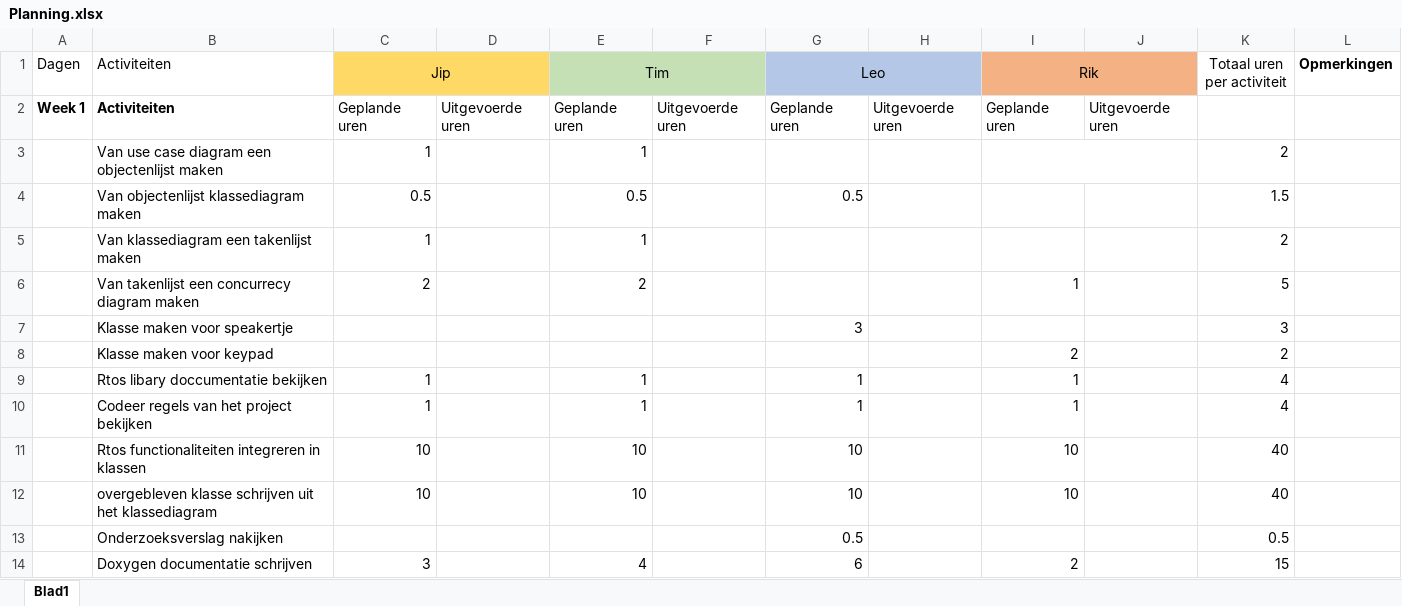
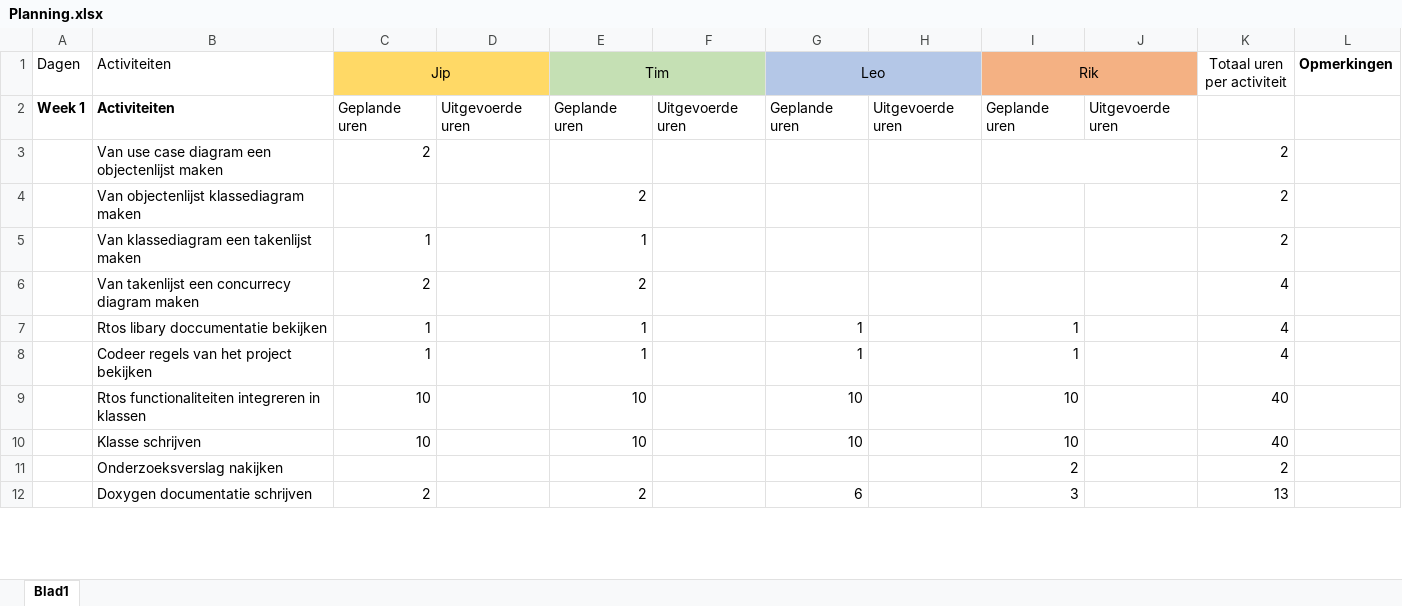
Before and after one commit to Jipolie01/Project_Laser_Turtle, an Excel workbook: Planning/Planning.xlsx, sheet Blad1, drawn as a sheet; only a part is shown; values as stored, in another font and other column widths than the file's, no borders; removed rows and columns are numbered as before the commit, all else as after; the diff covers the shown part only; the diff names each change by its address in the sheet, - before the commit and + after, or states it on an @@ line.

Commit message:
Edited object list  and added autosom to planning

```diff
--- a/Planning/Planning.xlsx (sheet Blad1)
+++ b/Planning/Planning.xlsx (sheet Blad1)
-C3 (Jip): 1
+C3 (Jip): 2
-E3 (Tim): 1
+E3 (Tim): (empty)
-row 4:  | Van objectenlijst klassediagram maken | 0.5 |  | 0.5 |  | 0.5 |  |  |  | 1.5
+row 4:  | Van objectenlijst klassediagram maken |  |  | 2 |  |  |  |  |  | 2
-I6 (Rik): 1
+I6 (Rik): (empty)
-K6 (Totaal uren per activiteit): 5
+K6 (Totaal uren per activiteit): 4
-row 7:  | Klasse maken voor speakertje |  |  |  |  | 3 |  |  |  | 3
-row 8:  | Klasse maken voor keypad |  |  |  |  |  |  | 2 |  | 2
-B10 (Activiteiten): overgebleven klasse schrijven uit het klassediagram
+B10 (Activiteiten): Klasse schrijven
-row 13:  | Onderzoeksverslag nakijken |  |  |  |  | 0.5 |  |  |  | 0.5
-row 14:  | Doxygen documentatie schrijven | 3 |  | 4 |  | 6 |  | 2 |  | 15
+row 11:  | Onderzoeksverslag nakijken |  |  |  |  |  |  | 2 |  | 2
+row 12:  | Doxygen documentatie schrijven | 2 |  | 2 |  | 6 |  | 3 |  | 13
```
Also changed, not shown: 12 added rows, 12 removed rows, 19 edited cells and cell formats elsewhere in this sheet, formulas that keep their value, 2 other files.
